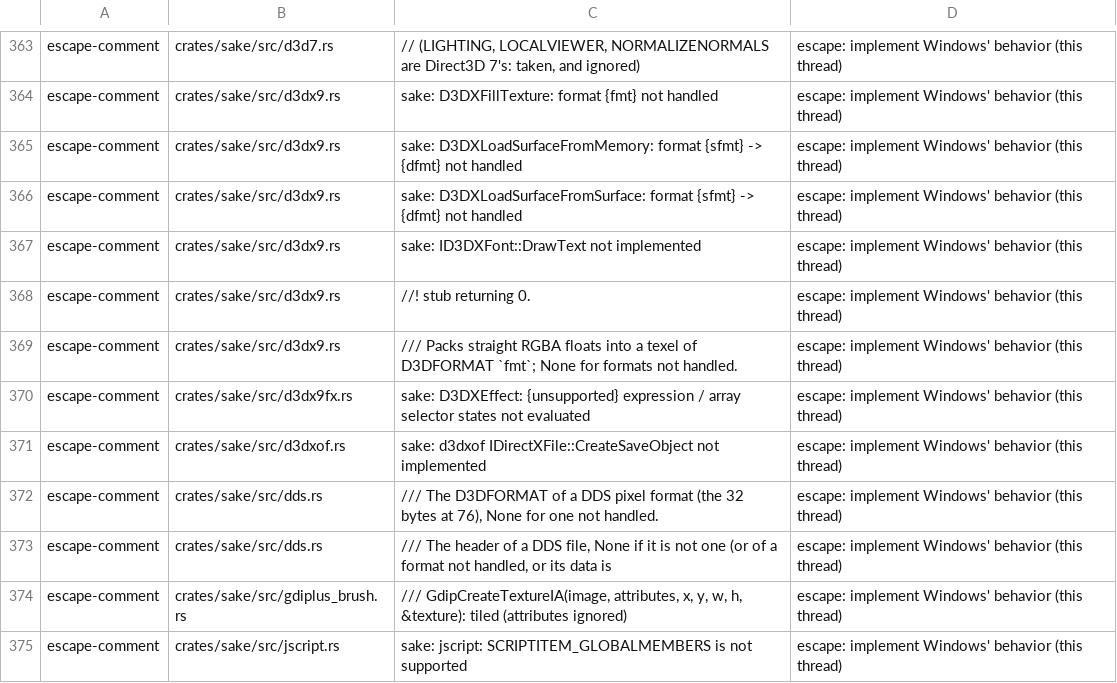
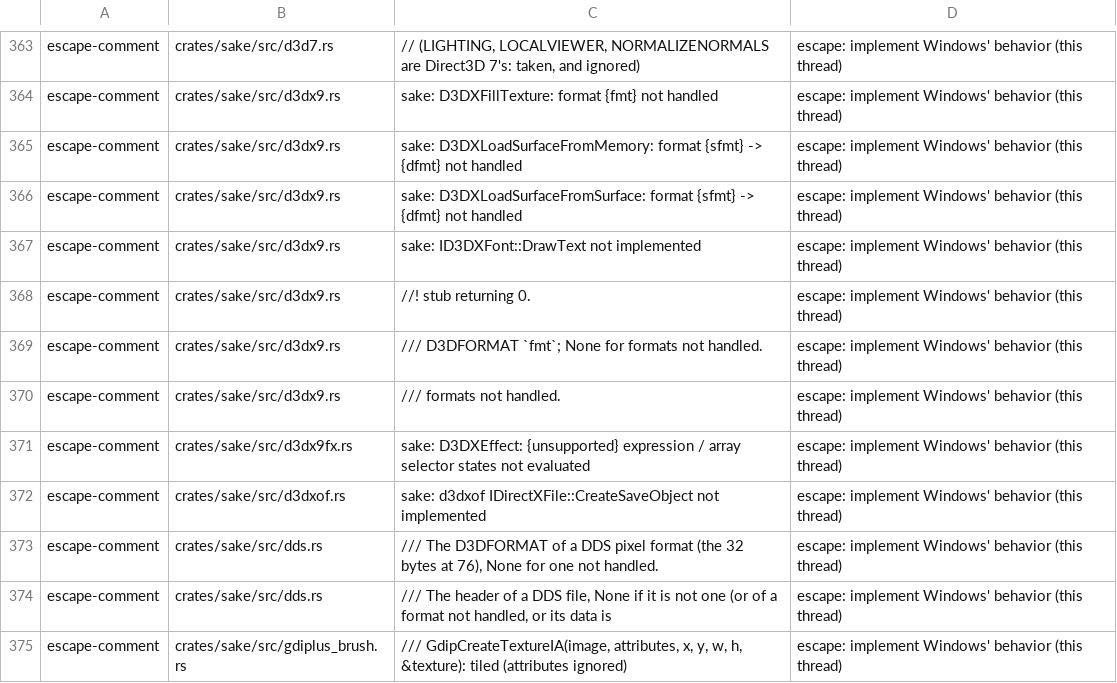
Before and after one commit to a-kaibu/masu, a TSV file: tools/ci/arch-lint-sites.tsv, drawn as a sheet; only a part is shown, gaps mark what is left out; the shorter side is filled out with more unchanged rows.

```diff
--- a/tools/ci/arch-lint-sites.tsv
+++ b/tools/ci/arch-lint-sites.tsv
@@ -368,3 +368,4 @@ escape-comment	crates/sake/src/d3dx9.rs	"sake: ID3DXFont::DrawText not implement
 escape-comment	crates/sake/src/d3dx9.rs	//! stub returning 0.	escape: implement Windows' behavior (this thread)
-escape-comment	crates/sake/src/d3dx9.rs	/// Packs straight RGBA floats into a texel of D3DFORMAT `fmt`; None for formats not handled.	escape: implement Windows' behavior (this thread)
+escape-comment	crates/sake/src/d3dx9.rs	/// D3DFORMAT `fmt`; None for formats not handled.	escape: implement Windows' behavior (this thread)
+escape-comment	crates/sake/src/d3dx9.rs	/// formats not handled.	escape: implement Windows' behavior (this thread)
 escape-comment	crates/sake/src/d3dx9fx.rs	"sake: D3DXEffect: {unsupported} expression / array selector states not evaluated"	escape: implement Windows' behavior (this thread)
```
